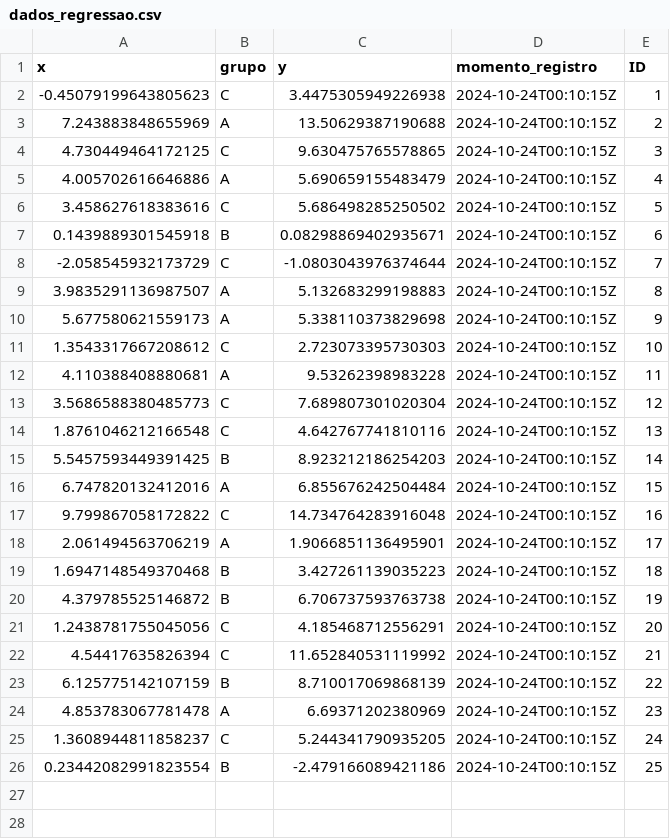
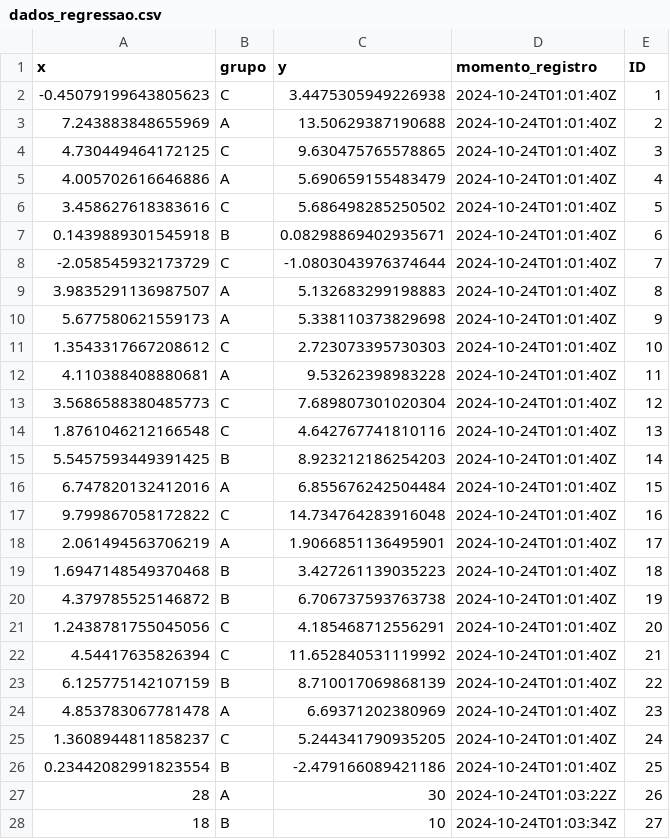
Before and after one commit to pavarim/ME918.API, a CSV file: dados/dados_regressao.csv, drawn as a sheet; only a part is shown; the diff covers the shown part only.

```diff
--- a/dados/dados_regressao.csv
+++ b/dados/dados_regressao.csv
@@ -1,26 +1,28 @@
 x,grupo,y,momento_registro,ID
--0.45079199643805623,C,3.4475305949226938,2024-10-24T00:10:15Z,1
-7.243883848655969,A,13.50629387190688,2024-10-24T00:10:15Z,2
-4.730449464172125,C,9.630475765578865,2024-10-24T00:10:15Z,3
-4.005702616646886,A,5.690659155483479,2024-10-24T00:10:15Z,4
-3.458627618383616,C,5.686498285250502,2024-10-24T00:10:15Z,5
-0.1439889301545918,B,0.08298869402935671,2024-10-24T00:10:15Z,6
--2.058545932173729,C,-1.0803043976374644,2024-10-24T00:10:15Z,7
-3.9835291136987507,A,5.132683299198883,2024-10-24T00:10:15Z,8
-5.677580621559173,A,5.338110373829698,2024-10-24T00:10:15Z,9
-1.3543317667208612,C,2.723073395730303,2024-10-24T00:10:15Z,10
-4.110388408880681,A,9.53262398983228,2024-10-24T00:10:15Z,11
-3.5686588380485773,C,7.689807301020304,2024-10-24T00:10:15Z,12
-1.8761046212166548,C,4.642767741810116,2024-10-24T00:10:15Z,13
-5.5457593449391425,B,8.923212186254203,2024-10-24T00:10:15Z,14
-6.747820132412016,A,6.855676242504484,2024-10-24T00:10:15Z,15
-9.799867058172822,C,14.734764283916048,2024-10-24T00:10:15Z,16
-2.061494563706219,A,1.9066851136495901,2024-10-24T00:10:15Z,17
-1.6947148549370468,B,3.427261139035223,2024-10-24T00:10:15Z,18
-4.379785525146872,B,6.706737593763738,2024-10-24T00:10:15Z,19
-1.2438781755045056,C,4.185468712556291,2024-10-24T00:10:15Z,20
-4.54417635826394,C,11.652840531119992,2024-10-24T00:10:15Z,21
-6.125775142107159,B,8.710017069868139,2024-10-24T00:10:15Z,22
-4.853783067781478,A,6.69371202380969,2024-10-24T00:10:15Z,23
-1.3608944811858237,C,5.244341790935205,2024-10-24T00:10:15Z,24
-0.23442082991823554,B,-2.479166089421186,2024-10-24T00:10:15Z,25
+-0.45079199643805623,C,3.4475305949226938,2024-10-24T01:01:40Z,1
+7.243883848655969,A,13.50629387190688,2024-10-24T01:01:40Z,2
+4.730449464172125,C,9.630475765578865,2024-10-24T01:01:40Z,3
+4.005702616646886,A,5.690659155483479,2024-10-24T01:01:40Z,4
+3.458627618383616,C,5.686498285250502,2024-10-24T01:01:40Z,5
+0.1439889301545918,B,0.08298869402935671,2024-10-24T01:01:40Z,6
+-2.058545932173729,C,-1.0803043976374644,2024-10-24T01:01:40Z,7
+3.9835291136987507,A,5.132683299198883,2024-10-24T01:01:40Z,8
+5.677580621559173,A,5.338110373829698,2024-10-24T01:01:40Z,9
+1.3543317667208612,C,2.723073395730303,2024-10-24T01:01:40Z,10
+4.110388408880681,A,9.53262398983228,2024-10-24T01:01:40Z,11
+3.5686588380485773,C,7.689807301020304,2024-10-24T01:01:40Z,12
+1.8761046212166548,C,4.642767741810116,2024-10-24T01:01:40Z,13
+5.5457593449391425,B,8.923212186254203,2024-10-24T01:01:40Z,14
+6.747820132412016,A,6.855676242504484,2024-10-24T01:01:40Z,15
+9.799867058172822,C,14.734764283916048,2024-10-24T01:01:40Z,16
+2.061494563706219,A,1.9066851136495901,2024-10-24T01:01:40Z,17
+1.6947148549370468,B,3.427261139035223,2024-10-24T01:01:40Z,18
+4.379785525146872,B,6.706737593763738,2024-10-24T01:01:40Z,19
+1.2438781755045056,C,4.185468712556291,2024-10-24T01:01:40Z,20
+4.54417635826394,C,11.652840531119992,2024-10-24T01:01:40Z,21
+6.125775142107159,B,8.710017069868139,2024-10-24T01:01:40Z,22
+4.853783067781478,A,6.69371202380969,2024-10-24T01:01:40Z,23
+1.3608944811858237,C,5.244341790935205,2024-10-24T01:01:40Z,24
+0.23442082991823554,B,-2.479166089421186,2024-10-24T01:01:40Z,25
+28,A,30,2024-10-24T01:03:22Z,26
+18,B,10,2024-10-24T01:03:34Z,27
```
Also changed, not shown: 3 added rows elsewhere in this file, 1 other file.
